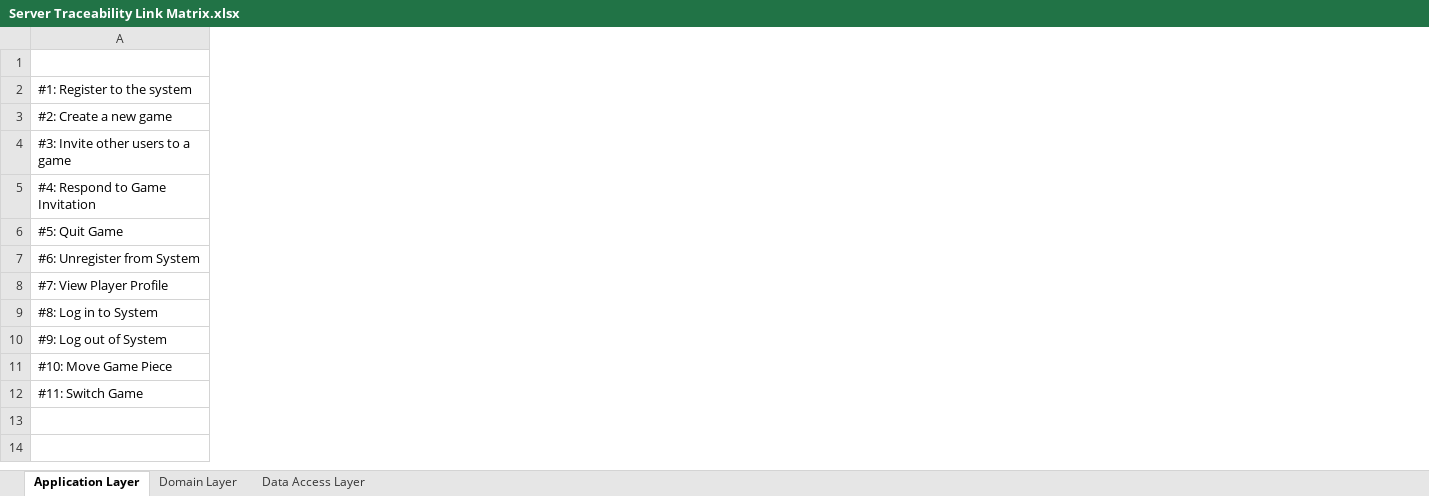
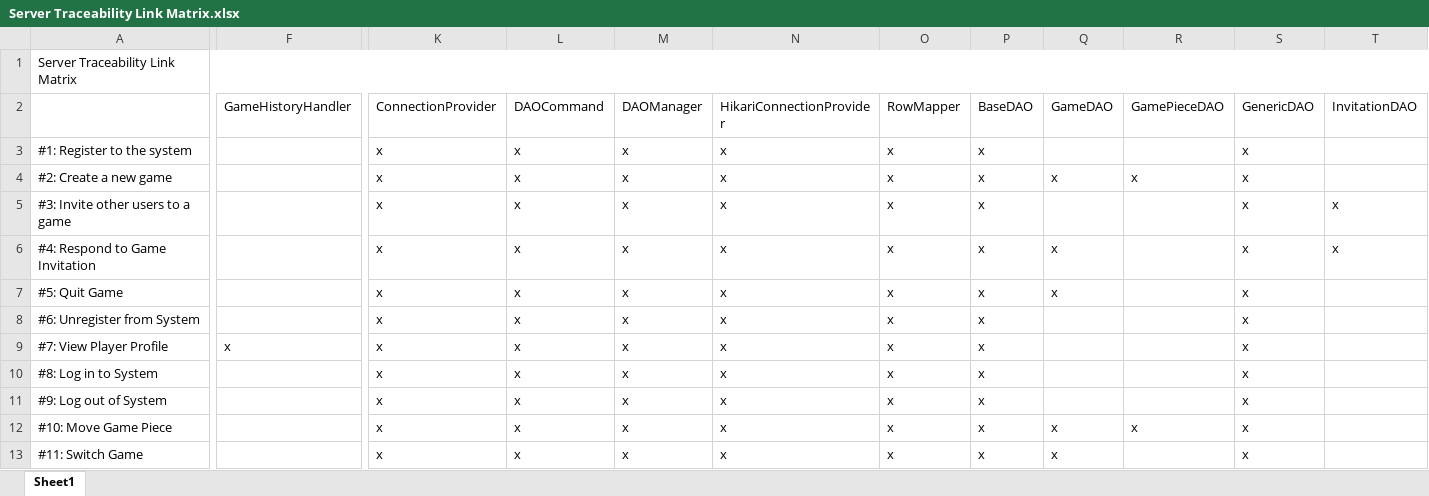
Before and after one commit to amgunden/cs414-f17-301-chessire-coders, an Excel workbook: documentation/traceability_link_matrices/Server Traceability Link Matrix.xlsx, sheet Sheet1, drawn as a sheet; only a part is shown, gaps mark what is left out; values as stored, in another font and other column widths than the file's, no cell formats; charts and pictures not drawn; addresses are those after the commit; rows hold the shown columns only; the diff covers the shown part only; the diff names each change by its address in the sheet, - before the commit and + after, or states it on an @@ line.

Commit message:
Updated traceability link matrices.

```diff
--- a/documentation/traceability_link_matrices/Server Traceability Link Matrix.xlsx (sheet Sheet1)
+++ b/documentation/traceability_link_matrices/Server Traceability Link Matrix.xlsx (sheet Sheet1)
-sheet tab: Application Layer
+sheet tab: Sheet1
-sheet tab: Domain Layer
-sheet tab: Data Access Layer
+column F (GameHistoryHandler), row 9: x
+column K (ConnectionProvider), rows 3-13: all x
+column L (DAOCommand), rows 3-13: all x
+column M (DAOManager), rows 3-13: all x
+column N (HikariConnectionProvider), rows 3-13: all x
+column O (RowMapper), rows 3-13: all x
+column P (BaseDAO), rows 3-13: all x
+column Q (GameDAO), rows 4-13: x |  | x | x |  |  |  |  | x | x
+column R (GamePieceDAO), rows 4-12: x |  |  |  |  |  |  |  | x
+column S (GenericDAO), rows 3-13: all x
+column T (InvitationDAO), rows 5-6: x | x
+row 1: Server Traceability Link Matrix
```
Also changed, not shown: 19 added columns and 4 edited cells elsewhere in this sheet, cell formats, charts or pictures, documentation/traceability_link_matrices/Client Traceability Link Matrix.xlsx, 4 other files.
